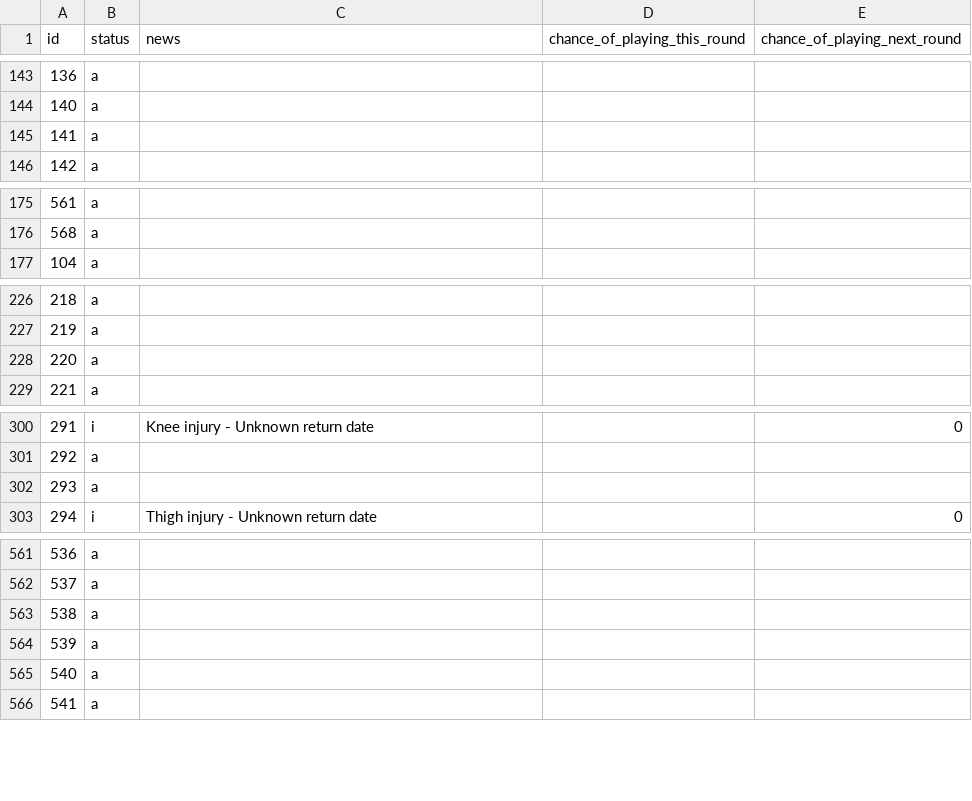
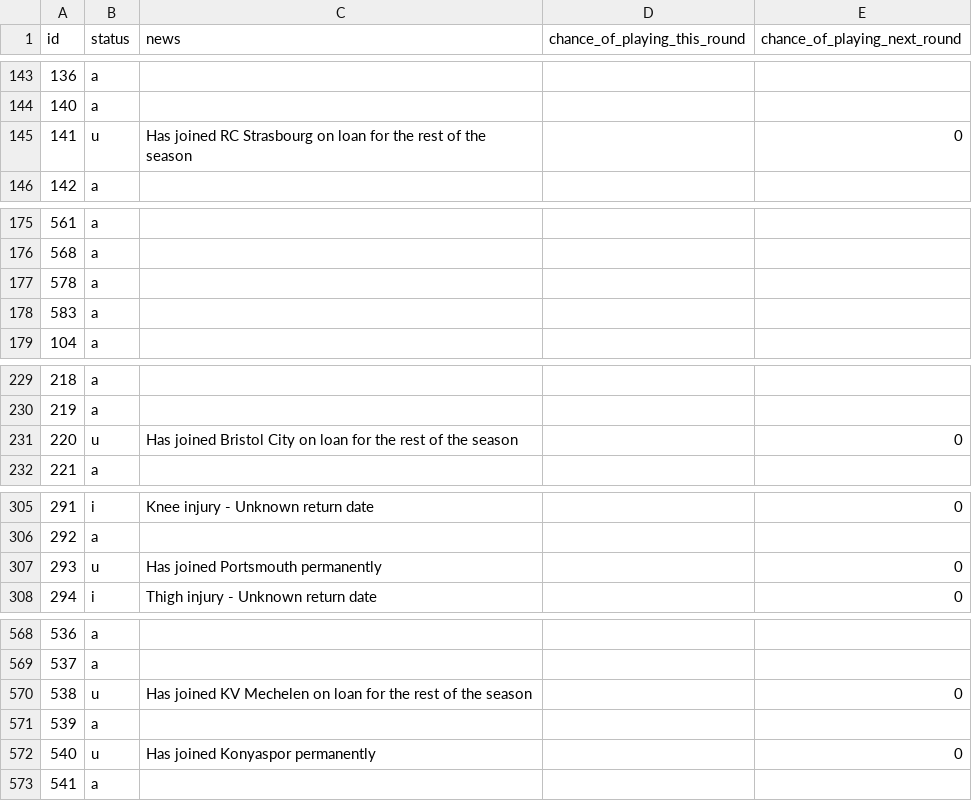
Before and after one commit to Niceiyke/fantasy-football-manager-data, a CSV file: data/2026-27/gws/status1.csv, drawn as a sheet; only a part is shown, gaps mark what is left out; the diff covers the shown part only.

```diff
--- a/data/2026-27/gws/status1.csv
+++ b/data/2026-27/gws/status1.csv
@@ -144,3 +144,3 @@ id,status,news,chance_of_playing_this_round,chance_of_playing_next_round
 140,a,,,
-141,a,,,
+141,u,Has joined RC Strasbourg on loan for the rest of the season,,0
 142,a,,,
@@ -176,2 +176,4 @@ id,status,news,chance_of_playing_this_round,chance_of_playing_next_round
 568,a,,,
+578,a,,,
+583,a,,,
 104,a,,,
@@ -227,3 +230,3 @@ id,status,news,chance_of_playing_this_round,chance_of_playing_next_round
 219,a,,,
-220,a,,,
+220,u,Has joined Bristol City on loan for the rest of the season,,0
 221,a,,,
@@ -301,3 +306,3 @@ id,status,news,chance_of_playing_this_round,chance_of_playing_next_round
 292,a,,,
-293,a,,,
+293,u,Has joined Portsmouth permanently,,0
 294,i,Thigh injury - Unknown return date,,0
@@ -562,5 +569,5 @@ id,status,news,chance_of_playing_this_round,chance_of_playing_next_round
 537,a,,,
-538,a,,,
+538,u,Has joined KV Mechelen on loan for the rest of the season,,0
 539,a,,,
-540,a,,,
+540,u,Has joined Konyaspor permanently,,0
 541,a,,,
```
Also changed, not shown: 5 added rows, 3 moved rows and 6 edited cells elsewhere in this file, data/2026-27/gws/ownership1.csv, data/2026-27/gws/xP1.csv.
